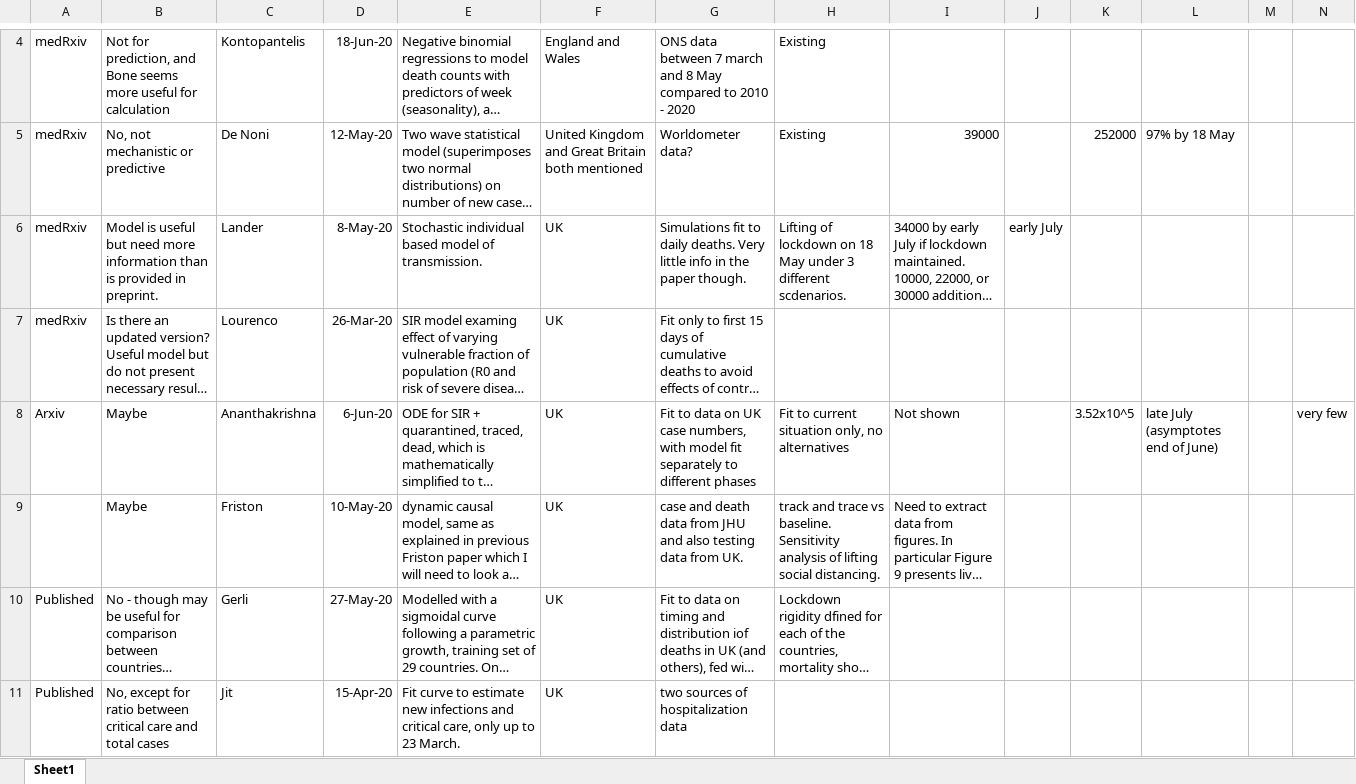
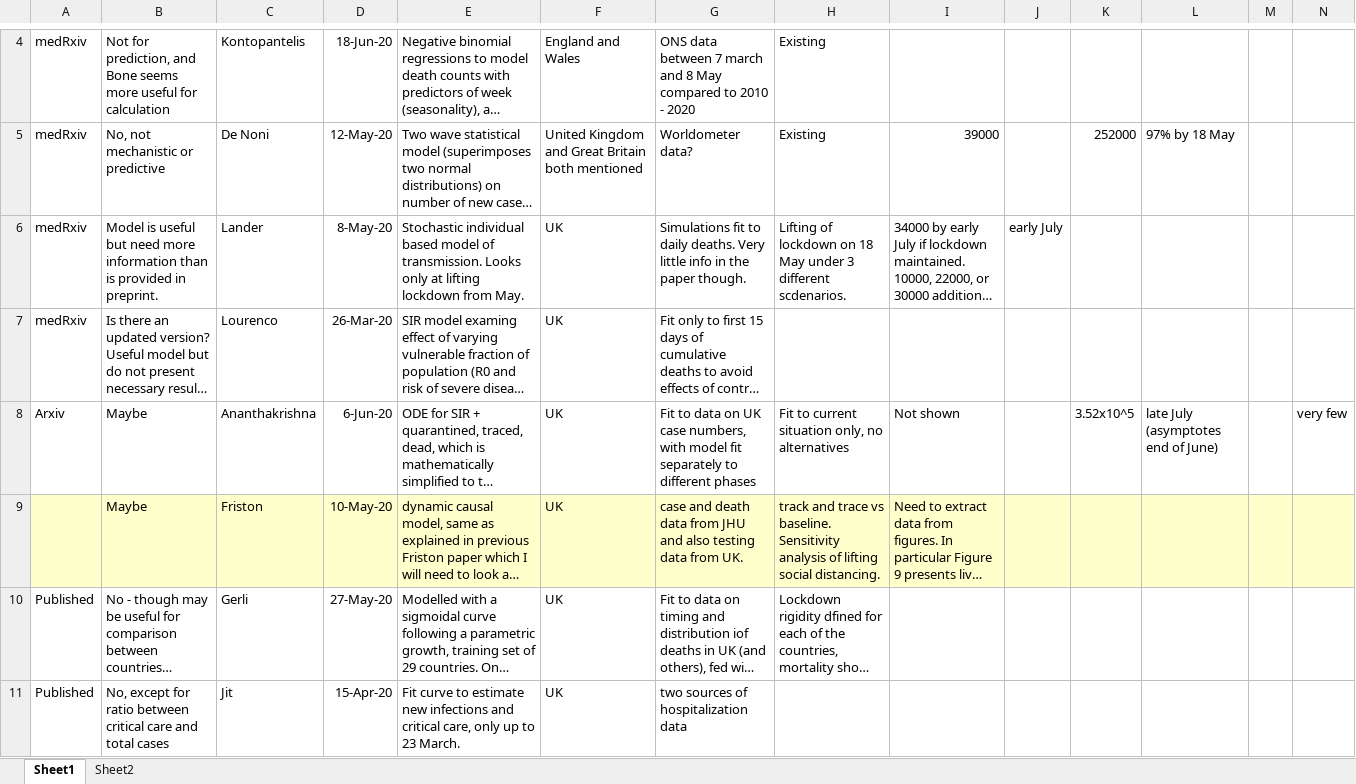
Before and after one commit to jogwalker/covid-litsearch, an Excel workbook: extraction.xlsx, sheet Sheet1, drawn as a sheet; only a part is shown, gaps mark what is left out; long unchanged cells end in …; values as stored, in another font and other column widths than the file's, no borders; the diff covers the shown part only; the diff names each change by its address in the sheet, - before the commit and + after, or states it on an @@ line.

```diff
--- a/extraction.xlsx (sheet Sheet1)
+++ b/extraction.xlsx (sheet Sheet1)
+sheet tab: Sheet2
-E6: …of transmission.
+E6: …of transmission. Looks only at lifting lockdown from May.
-A9:N9 fill: none
+A9:N9 fill: #FFFFCC
```
Also changed, not shown: cell formats elsewhere in this sheet.
